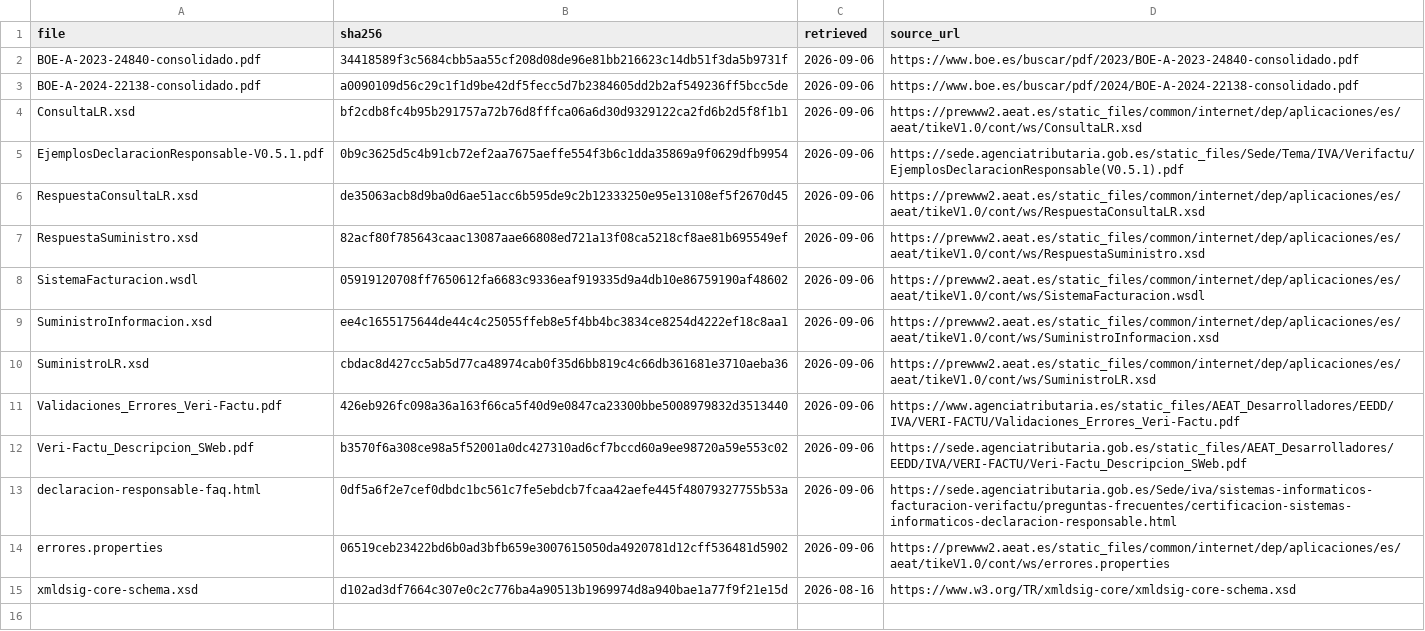
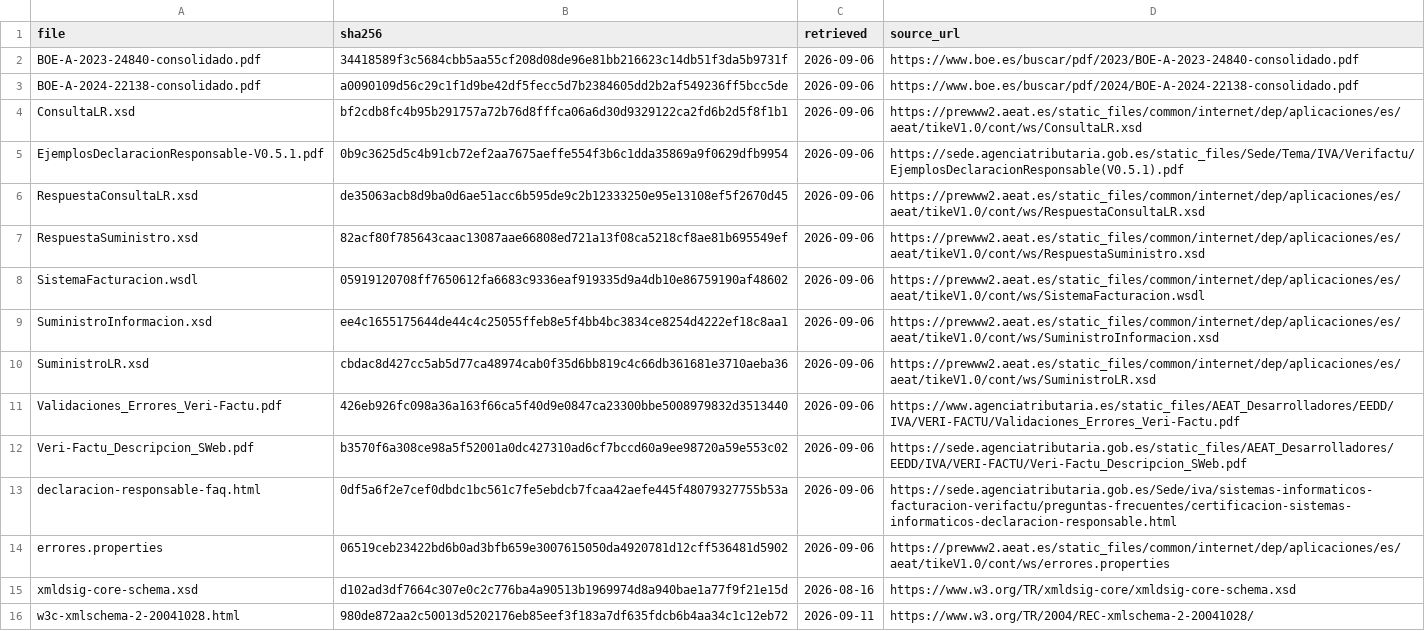
Before and after one commit to Zorka42/compliance-es-verifactu, a TSV file: schemas-aeat/manifest.tsv, drawn as a sheet.

```diff
--- a/schemas-aeat/manifest.tsv
+++ b/schemas-aeat/manifest.tsv
@@ -15 +15,2 @@ errores.properties	06519ceb23422bd6b0ad3bfb659e3007615050da4920781d12cff536481d5
 xmldsig-core-schema.xsd	d102ad3df7664c307e0c2c776ba4a90513b1969974d8a940bae1a77f9f21e15d	2026-08-16	https://www.w3.org/TR/xmldsig-core/xmldsig-core-schema.xsd
+w3c-xmlschema-2-20041028.html	980de872aa2c50013d5202176eb85eef3f183a7df635fdcb6b4aa34c1c12eb72	2026-09-11	https://www.w3.org/TR/2004/REC-xmlschema-2-20041028/
```
Also changed, not shown: 20 other files.
